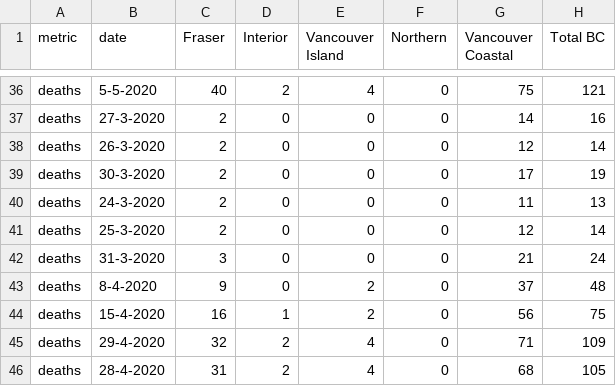
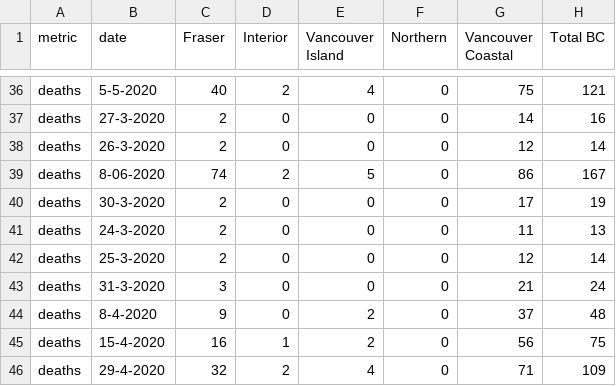
Before and after one commit to HakaiInstitute/covid19data, a CSV file: deaths_chart.csv, drawn as a sheet; only a part is shown, gaps mark what is left out; the shorter side is filled out with more unchanged rows.

```diff
--- a/deaths_chart.csv
+++ b/deaths_chart.csv
@@ -38,2 +38,3 @@ deaths,27-3-2020,2,0,0,0,14,16
 deaths,26-3-2020,2,0,0,0,12,14
+deaths,8-06-2020,74,2,5,0,86,167
 deaths,30-3-2020,2,0,0,0,17,19
```
Also changed, not shown: ever_hospitalized_chart.csv, new_cases_chart.csv, 3 other files.
